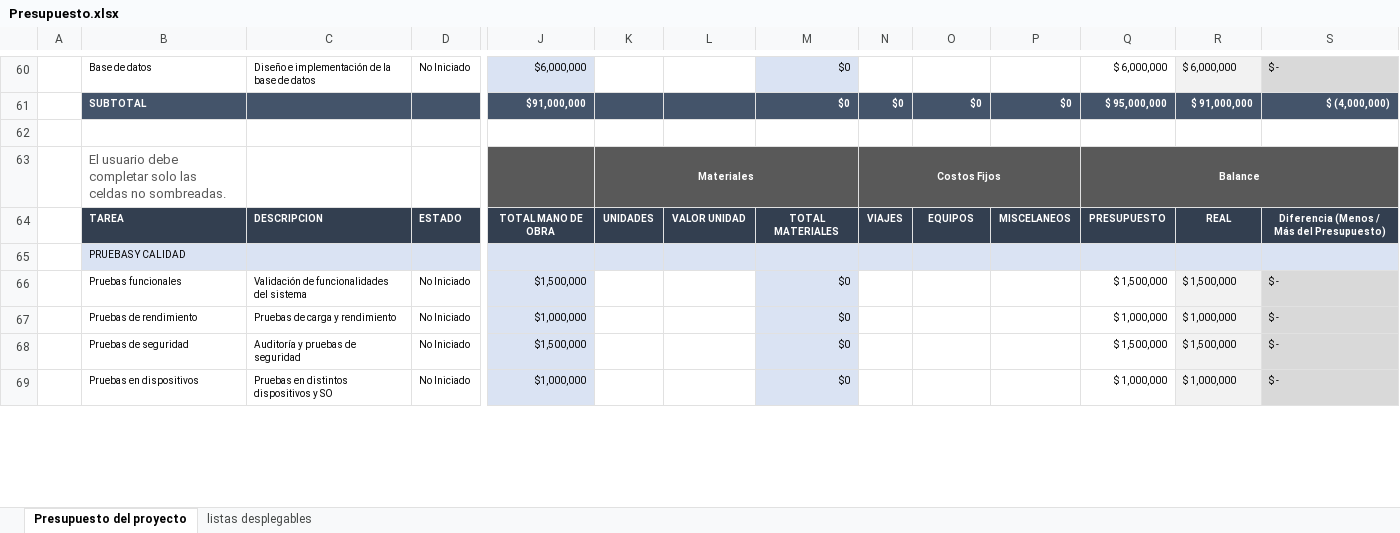
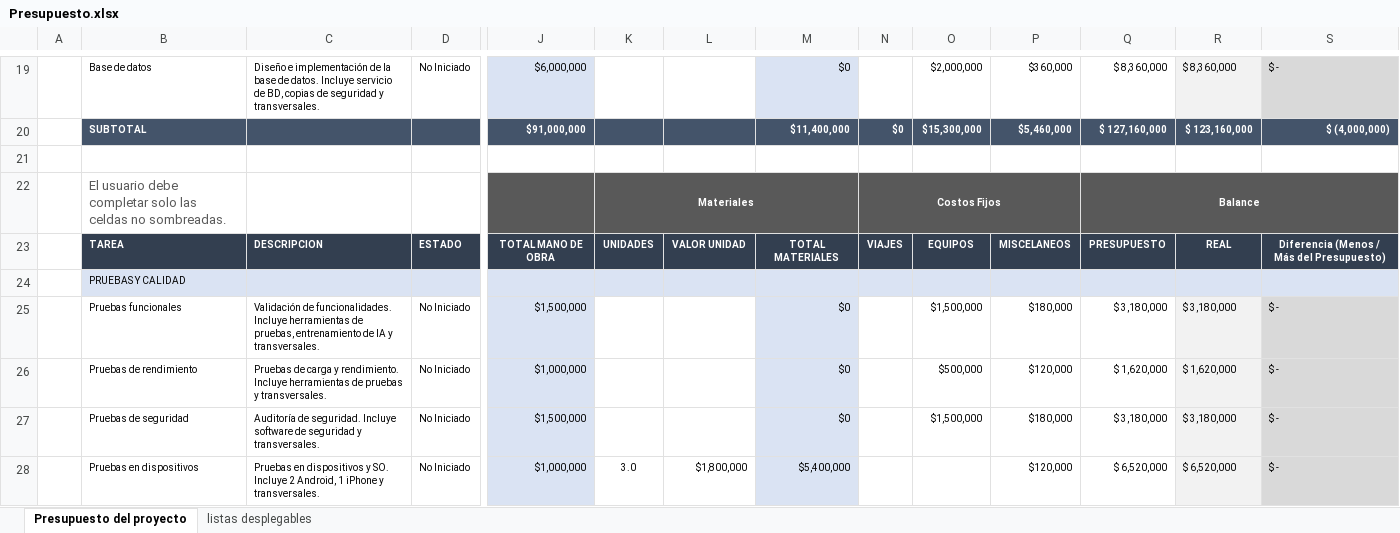
Before and after one commit to JohanRamirezJ/Parking, an Excel workbook: Presupuesto.xlsx, sheet Presupuesto del proyecto, drawn as a sheet; only a part is shown, gaps mark what is left out; values as stored, in another font and other column widths than the file's, no borders; conditional formats not drawn; removed rows and columns are numbered as before the commit, all else as after; rows hold the shown columns only; the diff covers the shown part only; the diff names each change by its address in the sheet, - before the commit and + after, or states it on an @@ line.

Commit message:
Update Presupuesto.xlsx

```diff
--- a/Presupuesto.xlsx (sheet Presupuesto del proyecto)
+++ b/Presupuesto.xlsx (sheet Presupuesto del proyecto)
-C19: …base de datos
+C19: …base de datos. Incluye servicio de BD, copias de seguridad y transversales.
-O19: (empty)
+O19: $2,000,000
-P19: (empty)
+P19: $360,000
-Q19: $ 6,000,000
+Q19: $ 8,360,000
-R19: $ 6,000,000
+R19: $ 8,360,000
-row 61:  | SUBTOTAL |  |  | $91,000,000 |  |  | $0 | $0 | $0 | $0 | $ 95,000,000 | $ 91,000,000 | $ (4,000,000)
+row 20:  | SUBTOTAL |  |  | $91,000,000 |  |  | $11,400,000 | $0 | $15,300,000 | $5,460,000 | $ 127,160,000 | $ 123,160,000 | $ (4,000,000)
-C25: Validación de funcionalidades del sistema
+C25: Validación de funcionalidades. Incluye herramientas de pruebas, entrenamiento de IA y transversales.
-O25: (empty)
+O25: $1,500,000
-P25: (empty)
+P25: $180,000
-Q25: $ 1,500,000
+Q25: $ 3,180,000
-R25: $ 1,500,000
+R25: $ 3,180,000
-C26: …carga y rendimiento
+C26: …carga y rendimiento. Incluye herramientas de pruebas y transversales.
-O26: (empty)
+O26: $500,000
-P26: (empty)
+P26: $120,000
-Q26: $ 1,000,000
+Q26: $ 1,620,000
-R26: $ 1,000,000
+R26: $ 1,620,000
-C27: Auditoría y pruebas de seguridad
+C27: Auditoría de seguridad. Incluye software de seguridad y transversales.
-O27: (empty)
+O27: $1,500,000
-P27: (empty)
+P27: $180,000
-Q27: $ 1,500,000
+Q27: $ 3,180,000
-R27: $ 1,500,000
+R27: $ 3,180,000
-C28: Pruebas en distintos dispositivos y SO
+C28: Pruebas en dispositivos y SO. Incluye 2 Android, 1 iPhone y transversales.
-K28: (empty)
+K28: 3.0
-L28: (empty)
+L28: $1,800,000
-M28: $0
+M28: $5,400,000
-P28: (empty)
+P28: $120,000
-Q28: $ 1,000,000
+Q28: $ 6,520,000
-R28: $ 1,000,000
+R28: $ 6,520,000
```
Also changed, not shown: 31 added rows, 51 removed rows, 88 edited cells and cell formats elsewhere in this sheet, formulas that keep their value.
